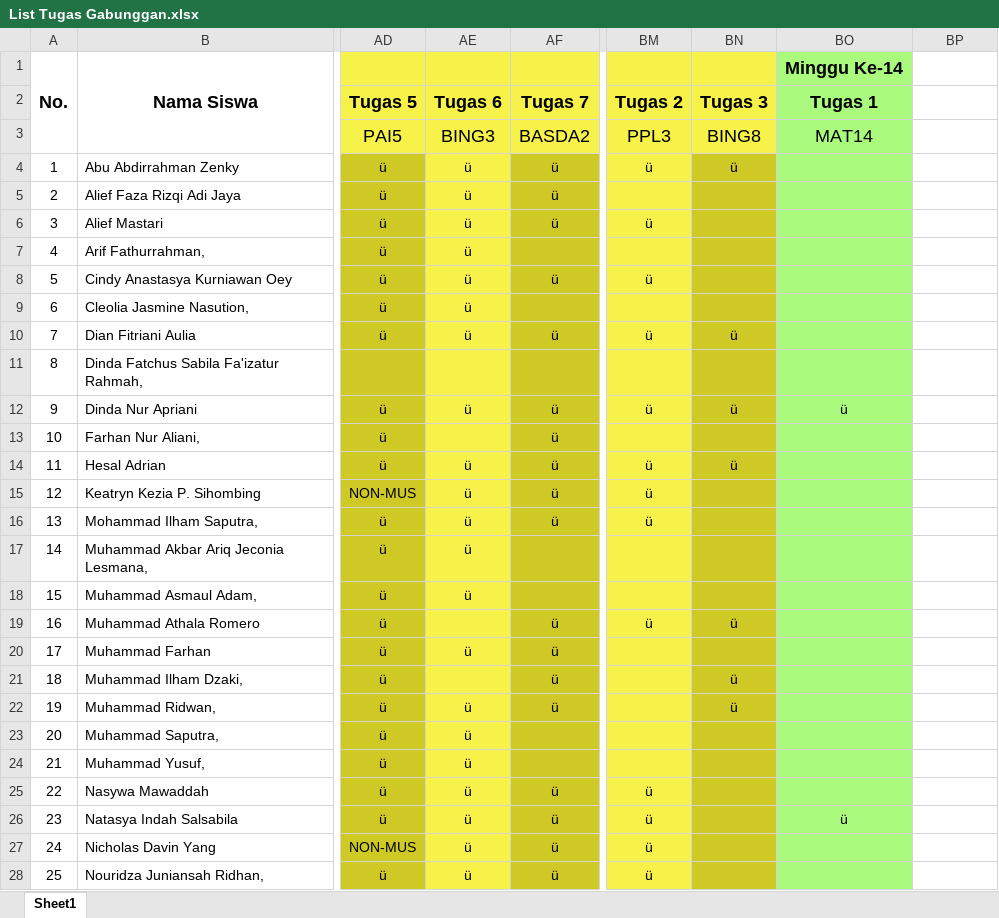
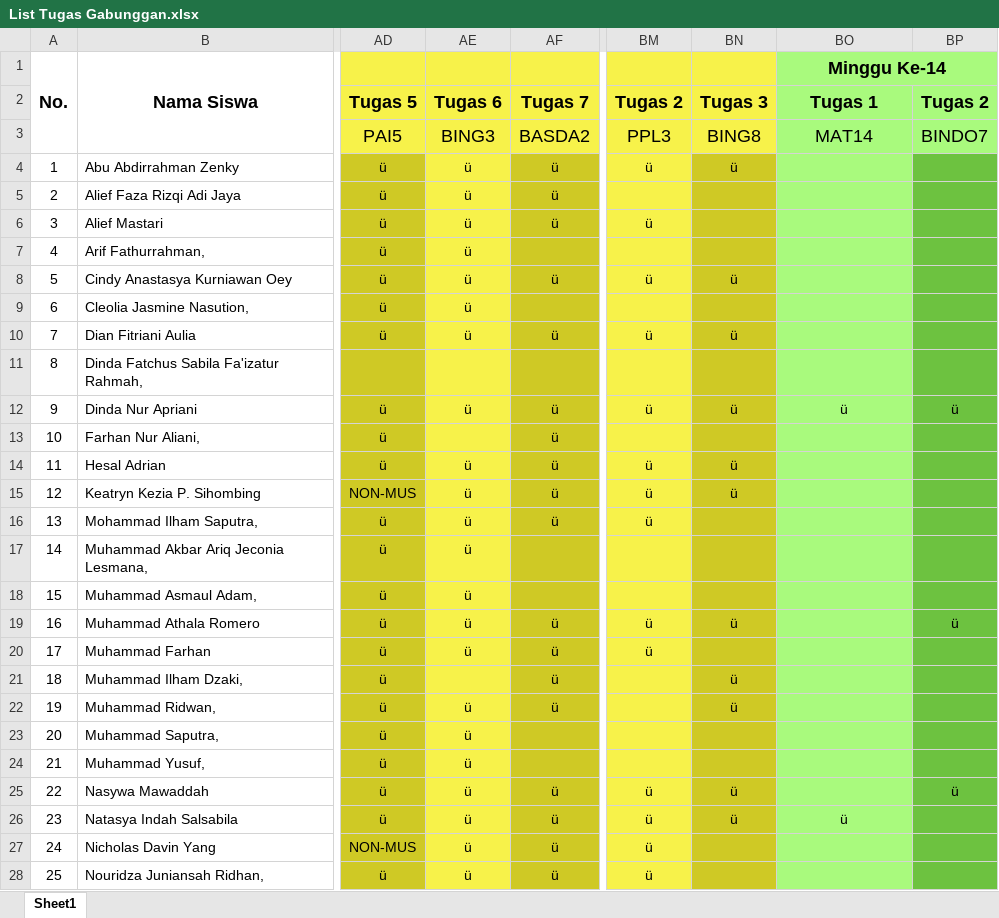
Before and after one commit to NotHydra/rpl-school-web-report, an Excel workbook: Excel/List Tugas Gabunggan.xlsx, sheet Sheet1, drawn as a sheet; only a part is shown, gaps mark what is left out; values as stored, in another font and other column widths than the file's, no borders; conditional formats not drawn; the diff covers the shown part only; the diff names each change by its address in the sheet, - before the commit and + after, or states it on an @@ line.

```diff
--- a/Excel/List Tugas Gabunggan.xlsx (sheet Sheet1)
+++ b/Excel/List Tugas Gabunggan.xlsx (sheet Sheet1)
+BO1:BP1 merged
-BP1:BP3 fill: none
+BP1:BP3 fill: #A9FA7D
-BP2: (empty)
+BP2: Tugas 2
-BP3: (empty)
+BP3: BINDO7
-BP4:BP28 fill: none
+BP4:BP28 fill: #6DC240
-BN8: (empty)
+BN8: ü
-BP12: (empty)
+BP12: ü
-BN15: (empty)
+BN15: ü
-AE19: (empty)
+AE19: ü
-BP19: (empty)
+BP19: ü
-BM20: (empty)
+BM20: ü
-BN25:BN26: (empty)
+BN25:BN26: ü
-BP25: (empty)
+BP25: ü
```
Also changed, not shown: 17 edited cells and cell formats elsewhere in this sheet, formulas that keep their value, Excel/Bulanan/Excel/List Tugas Bulanan Ke-1 (26 Juli 2021 - 29 Agustus 2021).xlsx, Excel/Bulanan/Excel/List Tugas Bulanan Ke-3 (4 Oktober 2021 - 8 November 2021).xlsx, 25 other files.
